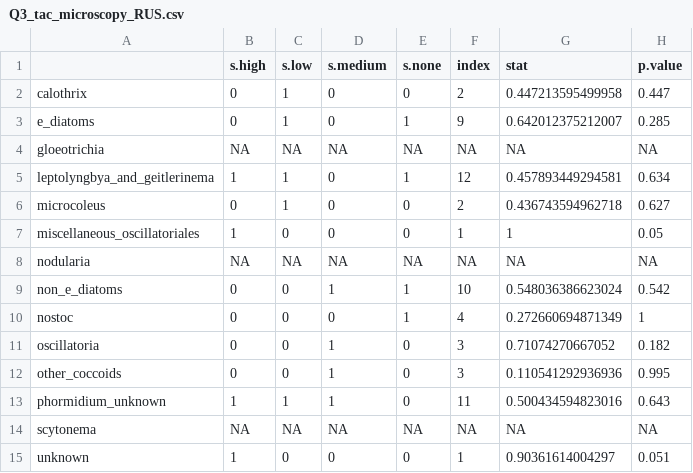
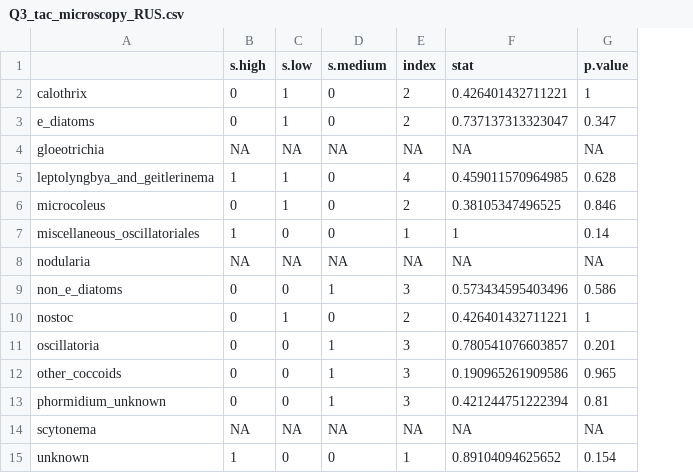
Before and after one commit to jzabrecky/ATX-community-norcal, a CSV file: data/ISA_results/Q3_tac_microscopy_RUS.csv, drawn as a sheet; removed rows and columns are numbered as before the commit, all else as after; the diff names each change by its address in the sheet, - before the commit and + after, or states it on an @@ line.

```diff
--- a/data/ISA_results/Q3_tac_microscopy_RUS.csv
+++ b/data/ISA_results/Q3_tac_microscopy_RUS.csv
-column E (s.none), rows 2-15: 0 | 1 | NA | 1 | 0 | 0 | NA | 1 | 1 | 0 | 0 | 0 | NA | 0
-F2 (stat): 0.447213595499958
+F2 (stat): 0.426401432711221
-G2 (p.value): 0.447
+G2 (p.value): 1
-E3 (index): 9
+E3 (index): 2
-F3 (stat): 0.642012375212007
+F3 (stat): 0.737137313323047
-G3 (p.value): 0.285
+G3 (p.value): 0.347
-E5 (index): 12
+E5 (index): 4
-F5 (stat): 0.457893449294581
+F5 (stat): 0.459011570964985
-G5 (p.value): 0.634
+G5 (p.value): 0.628
-F6 (stat): 0.436743594962718
+F6 (stat): 0.38105347496525
-G6 (p.value): 0.627
+G6 (p.value): 0.846
-G7 (p.value): 0.05
+G7 (p.value): 0.14
-E9 (index): 10
+E9 (index): 3
-F9 (stat): 0.548036386623024
+F9 (stat): 0.573434595403496
-G9 (p.value): 0.542
+G9 (p.value): 0.586
-C10 (s.low): 0
+C10 (s.low): 1
-E10 (index): 4
+E10 (index): 2
-F10 (stat): 0.272660694871349
+F10 (stat): 0.426401432711221
-F11 (stat): 0.71074270667052
+F11 (stat): 0.780541076603857
-G11 (p.value): 0.182
+G11 (p.value): 0.201
-F12 (stat): 0.110541292936936
+F12 (stat): 0.190965261909586
-G12 (p.value): 0.995
+G12 (p.value): 0.965
-B13 (s.high): 1
+B13 (s.high): 0
-C13 (s.low): 1
+C13 (s.low): 0
-E13 (index): 11
+E13 (index): 3
-F13 (stat): 0.500434594823016
+F13 (stat): 0.421244751222394
-G13 (p.value): 0.643
+G13 (p.value): 0.81
-F15 (stat): 0.90361614004297
+F15 (stat): 0.89104094625652
-G15 (p.value): 0.051
+G15 (p.value): 0.154
```
Also changed, not shown: data/PERMANOVA_results/Q2_microscopy.csv, data/field_and_lab/atx_w_categorical_groupings.csv, 24 other files.
